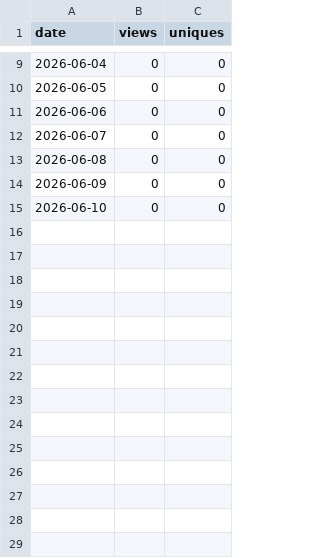
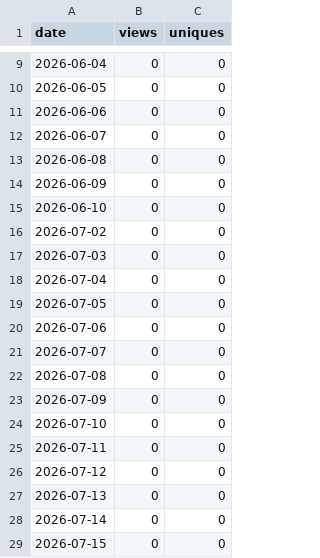
Before and after one commit to adamorad/portpeek, a CSV file: data/traffic/views.csv, drawn as a sheet; only a part is shown, gaps mark what is left out.

```diff
--- a/data/traffic/views.csv
+++ b/data/traffic/views.csv
@@ -15 +15,15 @@ date,views,uniques
 2026-06-10,0,0
+2026-07-02,0,0
+2026-07-03,0,0
+2026-07-04,0,0
+2026-07-05,0,0
+2026-07-06,0,0
+2026-07-07,0,0
+2026-07-08,0,0
+2026-07-09,0,0
+2026-07-10,0,0
+2026-07-11,0,0
+2026-07-12,0,0
+2026-07-13,0,0
+2026-07-14,0,0
+2026-07-15,0,0
```
Also changed, not shown: data/traffic/clones.csv, 1 other file.
